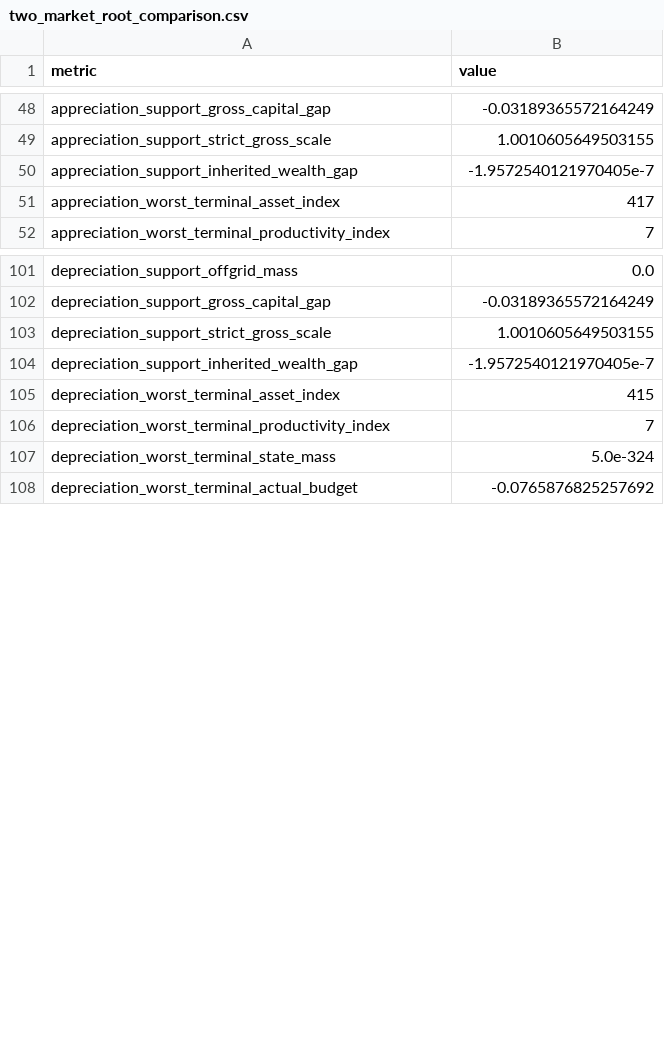
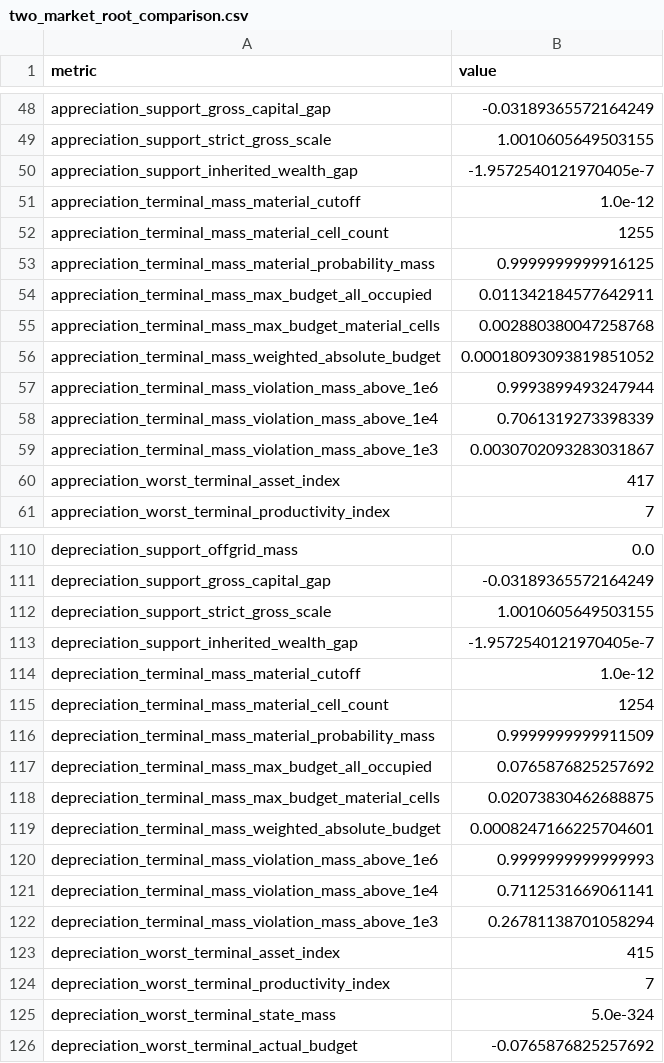
Before and after one commit to Hirotaka-Fukui-Pitti-King/22p8z0omwz9xu, a CSV file: FMR-2020/results/stage8_depreciation/two_market_root_comparison.csv, drawn as a sheet; only a part is shown, gaps mark what is left out; the diff names each change by its address in the sheet, - before the commit and + after, or states it on an @@ line.

Commit message:
Add terminal mass metrics for appreciation and depreciation analysis

```diff
--- a/FMR-2020/results/stage8_depreciation/two_market_root_comparison.csv
+++ b/FMR-2020/results/stage8_depreciation/two_market_root_comparison.csv
+row 51: appreciation_terminal_mass_material_cutoff | 1.0e-12
+row 52: appreciation_terminal_mass_material_cell_count | 1255
+row 53: appreciation_terminal_mass_material_probability_mass | 0.9999999999916125
+row 54: appreciation_terminal_mass_max_budget_all_occupied | 0.011342184577642911
+row 55: appreciation_terminal_mass_max_budget_material_cells | 0.002880380047258768
+row 56: appreciation_terminal_mass_weighted_absolute_budget | 0.00018093093819851052
+row 57: appreciation_terminal_mass_violation_mass_above_1e6 | 0.9993899493247944
+row 58: appreciation_terminal_mass_violation_mass_above_1e4 | 0.7061319273398339
+row 59: appreciation_terminal_mass_violation_mass_above_1e3 | 0.0030702093283031867
+row 114: depreciation_terminal_mass_material_cutoff | 1.0e-12
+row 115: depreciation_terminal_mass_material_cell_count | 1254
+row 116: depreciation_terminal_mass_material_probability_mass | 0.9999999999911509
+row 117: depreciation_terminal_mass_max_budget_all_occupied | 0.0765876825257692
+row 118: depreciation_terminal_mass_max_budget_material_cells | 0.02073830462688875
+row 119: depreciation_terminal_mass_weighted_absolute_budget | 0.0008247166225704601
+row 120: depreciation_terminal_mass_violation_mass_above_1e6 | 0.9999999999999993
+row 121: depreciation_terminal_mass_violation_mass_above_1e4 | 0.7112531669061141
+row 122: depreciation_terminal_mass_violation_mass_above_1e3 | 0.26781138701058294
```
